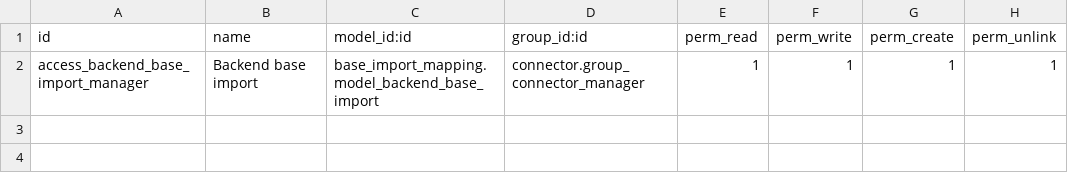
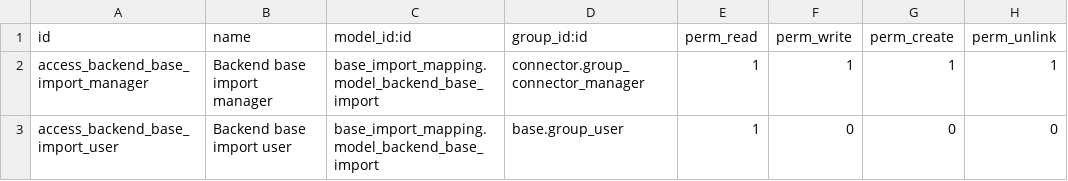
Before and after one commit to akretion/base-import-mapping, a CSV file: base_import_mapping/security/ir.model.access.csv, drawn as a sheet; the diff names each change by its address in the sheet, - before the commit and + after, or states it on an @@ line.

Commit message:
[FIX] fix wrong model used for inheriting and fix security rule access

```diff
--- a/base_import_mapping/security/ir.model.access.csv
+++ b/base_import_mapping/security/ir.model.access.csv
-B2 (name): Backend base import
+B2 (name): Backend base import manager
+row 3: access_backend_base_import_user | Backend base import user | base_import_mapping.model_backend_base_import | base.group_user | 1 | 0 | 0 | 0
```
Also changed, not shown: 1 other file.
